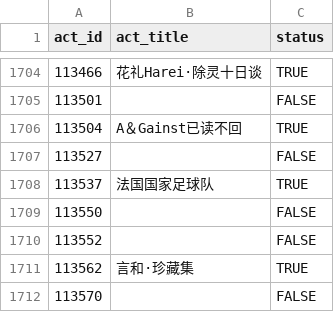
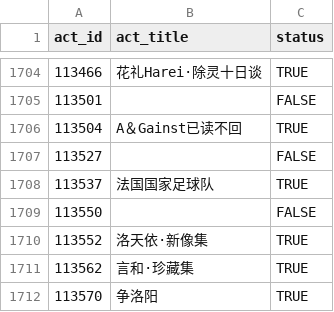
Before and after one commit to CaleyGoldue/bilibili-collections-archive, a CSV file: result_collect-act_id.csv, drawn as a sheet; only a part is shown, gaps mark what is left out.

Commit message:
Add files via upload

```diff
--- a/result_collect-act_id.csv
+++ b/result_collect-act_id.csv
@@ -1709,4 +1709,4 @@
 113550,,FALSE
-113552,,FALSE
+113552,洛天依·新像集,TRUE
 113562,言和·珍藏集,TRUE
-113570,,FALSE
+113570,争洛阳,TRUE
```
